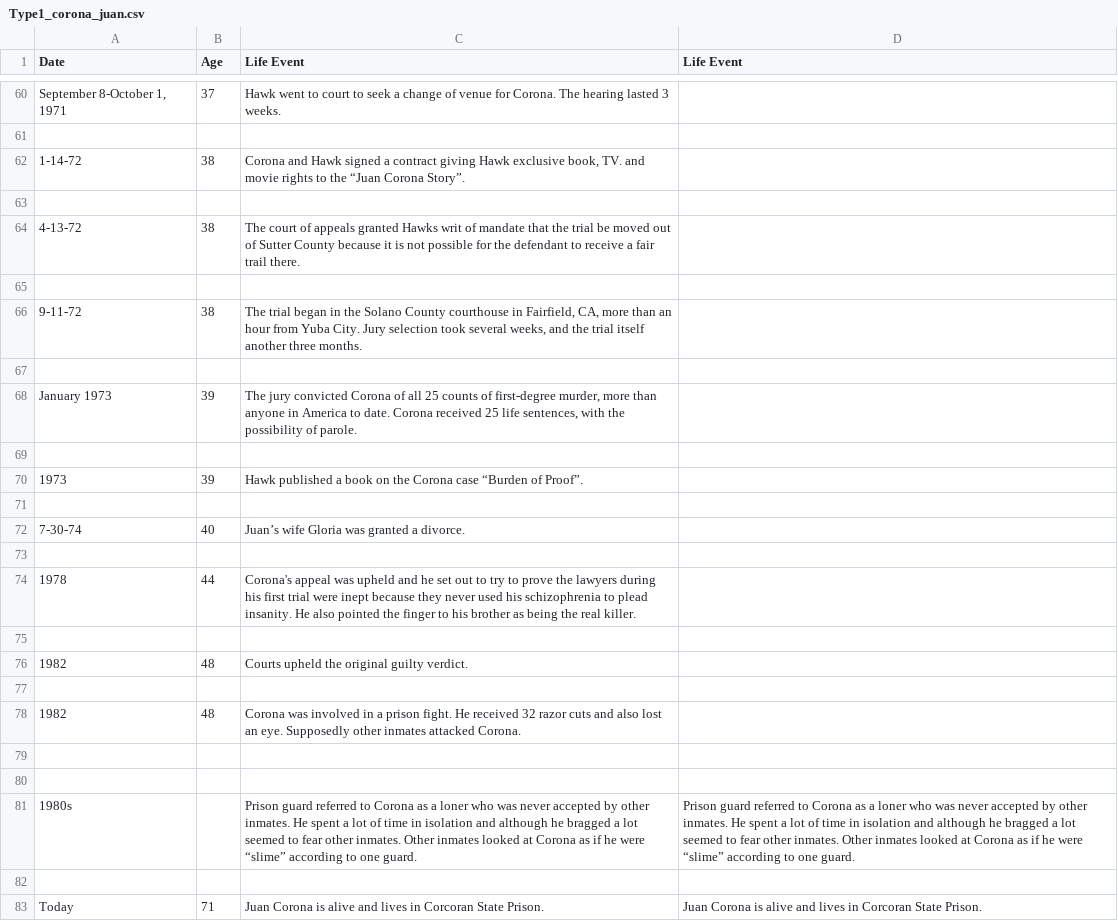
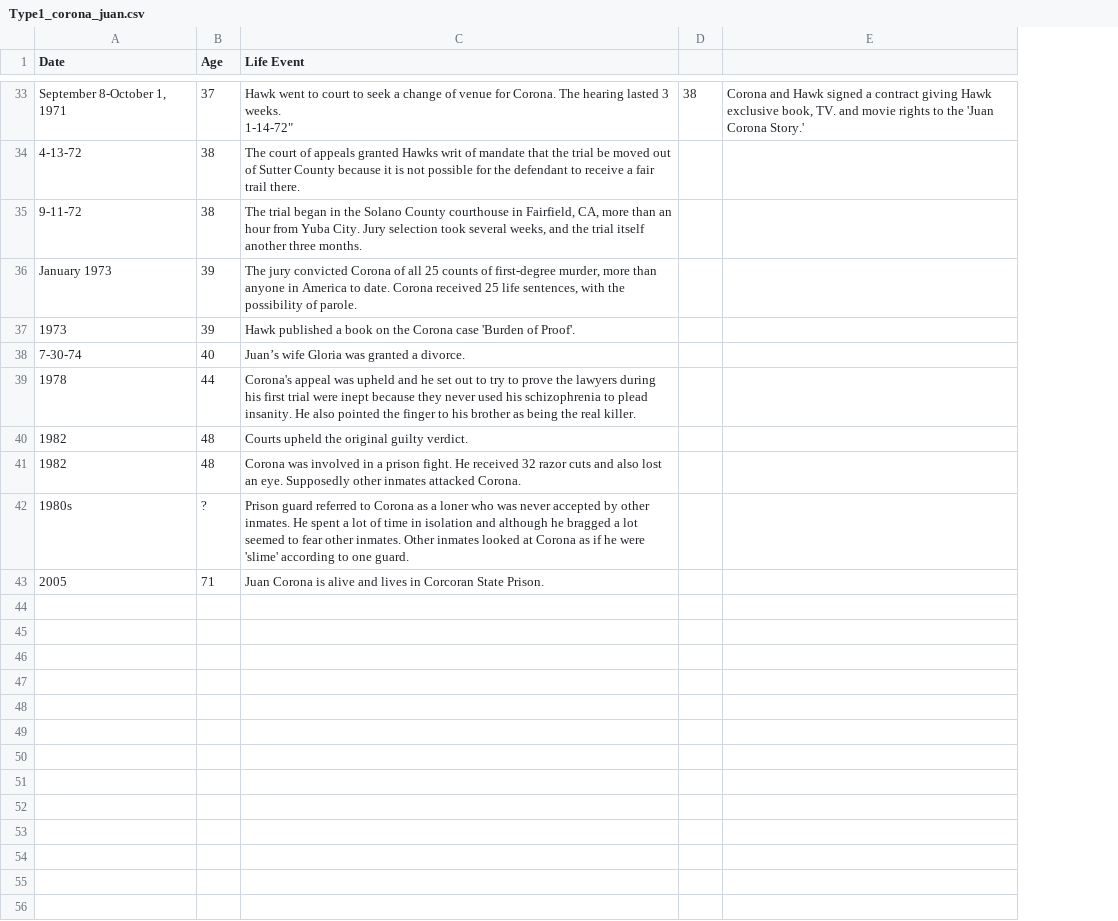
Before and after one commit to ajithksenthil/CrimeArchetypes, a CSV file: mnt/data/csv/Type1_corona_juan.csv, drawn as a sheet; only a part is shown, gaps mark what is left out; removed rows and columns are numbered as before the commit, all else as after; ↵ is a line break in a cell; the diff covers the shown part only; the diff names each change by its address in the sheet, - before the commit and + after, or states it on an @@ line.

Commit message:
CLEANED_Type1_corona_juan.csv

```diff
--- a/mnt/data/csv/Type1_corona_juan.csv
+++ b/mnt/data/csv/Type1_corona_juan.csv
-column D (Life Event), row 81: Prison guard referred to Corona as a loner who was never accepted by other inmates. He spent a lot of time in isolation and although he bragged a lot seemed to fear other inmates. Other inmates looked at Corona as if he were “slime” according to one guard.; row 83: Juan Corona is alive and lives in Corcoran State Prison.
+column D, row 33: 38
+column E, row 33: Corona and Hawk signed a contract giving Hawk exclusive book, TV. and movie rights to the 'Juan Corona Story.'
-C33 (Life Event): …3 weeks.
+C33 (Life Event): …3 weeks. ↵ 1-14-72"
-row 61: (empty)
-row 62: 1-14-72 | 38 | Corona and Hawk signed a contract giving Hawk exclusive book, TV. and movie rights to the “Juan Corona Story”.
-row 63: (empty)
-row 65: (empty)
-row 67: (empty)
-row 69: (empty)
-C37 (Life Event): …Corona case “Burden of Proof”.
+C37 (Life Event): …Corona case 'Burden of Proof'.
-row 71: (empty)
-row 73: (empty)
-row 75: (empty)
-row 77: (empty)
-row 79: (empty)
-row 80: (empty)
-B42 (Age): (empty)
+B42 (Age): ?
-C42 (Life Event): …he were “slime” according to…
+C42 (Life Event): …he were 'slime' according to…
-row 82: (empty)
-A43 (Date): Today
+A43 (Date): 2005
```
Also changed, not shown: 27 removed rows and 12 edited cells elsewhere in this file.
